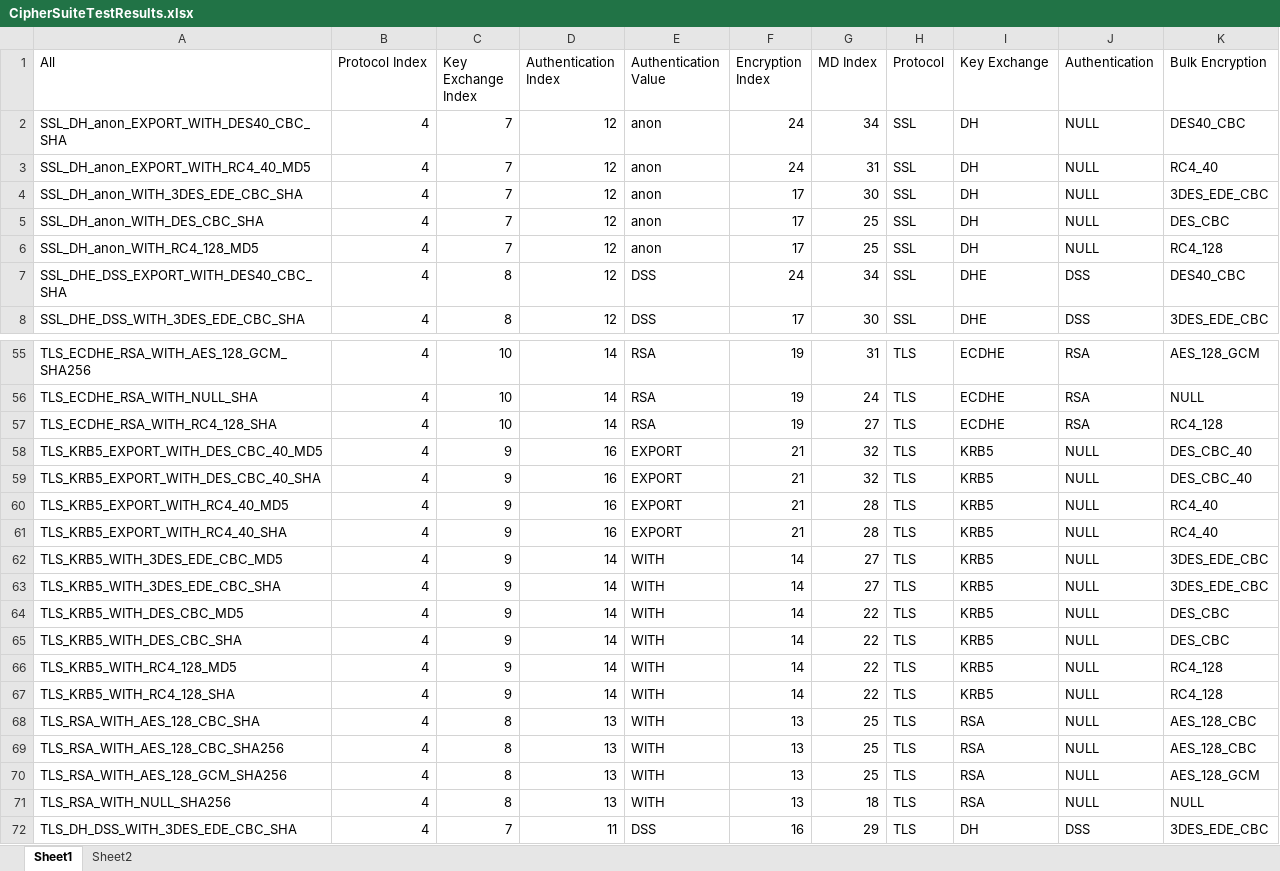
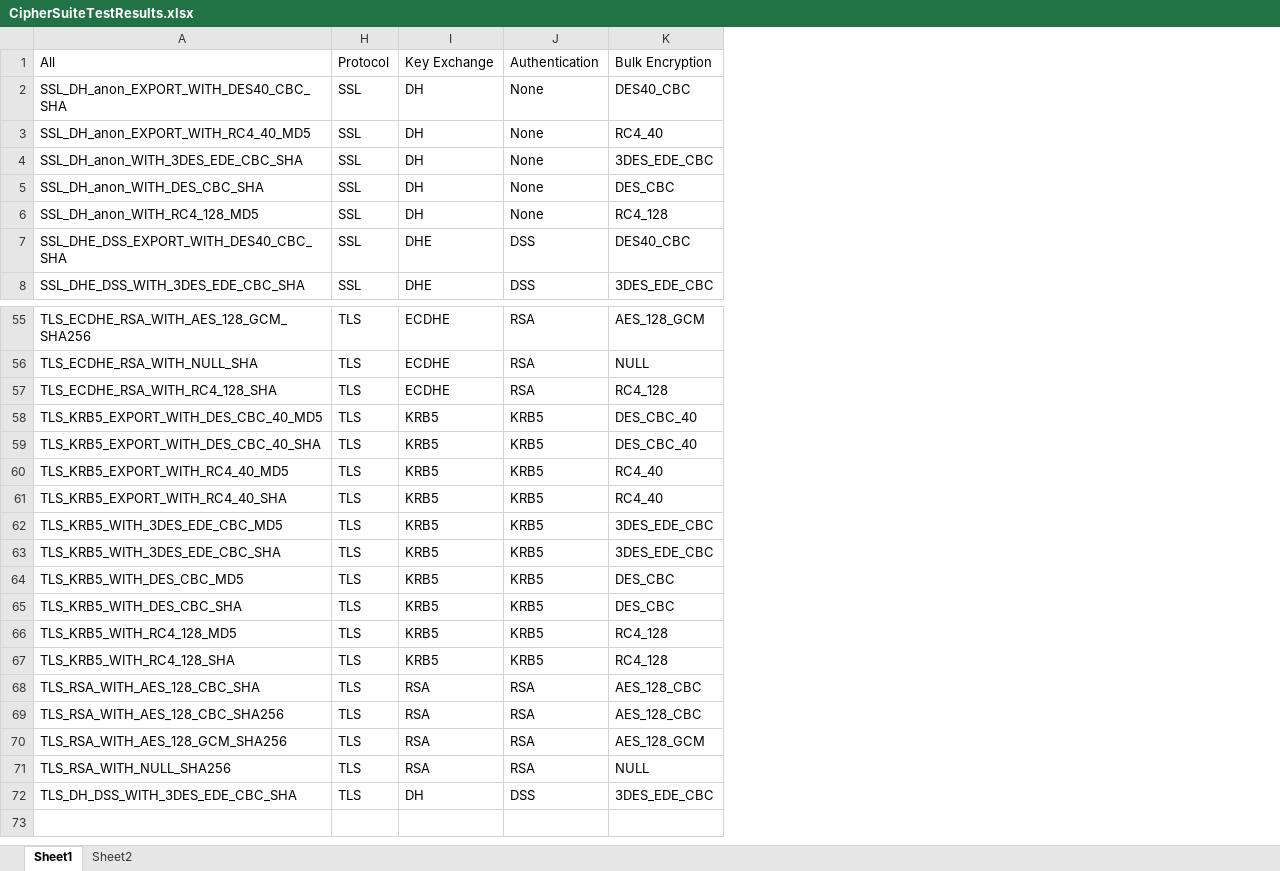
Before and after one commit to andybrodie/fsdemoapp, an Excel workbook: CipherSuiteTestResults.xlsx, sheet Sheet1, drawn as a sheet; only a part is shown, gaps mark what is left out; values as stored, in another font and other column widths than the file's, no cell formats; the diff covers the shown part only; the diff names each change by its address in the sheet, - before the commit and + after, or states it on an @@ line.

Commit message:
Corrected authentication column

```diff
--- a/CipherSuiteTestResults.xlsx (sheet Sheet1)
+++ b/CipherSuiteTestResults.xlsx (sheet Sheet1)
@@ column B (Protocol Index) hidden, rows 2-8: all 4; rows 55-72: all 4 @@
@@ column C (Key Exchange Index) hidden, rows 2-8: 7 | 7 | 7 | 7 | 7 | 8 | 8; rows 55-72: 10 | 10 | 10 | 9 | 9 | 9 | 9 | 9 | 9 | 9 | 9 | 9 | 9 | 8 | 8 | 8 | 8 | 7 @@
@@ column D (Authentication Index) hidden, rows 2-8: all 12; rows 55-72: 14 | 14 | 14 | 16 | 16 | 16 | 16 | 14 | 14 | 14 | 14 | 14 | 14 | 13 | 13 | 13 | 13 | 11 @@
@@ column E (Authentication Value) hidden, rows 2-8: anon | anon | anon | anon | anon | DSS | DSS; rows 55-72: RSA | RSA | RSA | EXPORT | EXPORT | EXPORT | EXPORT | WITH | WITH | WITH | WITH | WITH | WITH | WITH | WITH | WITH | WITH | DSS @@
@@ column F (Encryption Index) hidden, rows 2-8: 24 | 24 | 17 | 17 | 17 | 24 | 17; rows 55-72: 19 | 19 | 19 | 21 | 21 | 21 | 21 | 14 | 14 | 14 | 14 | 14 | 14 | 13 | 13 | 13 | 13 | 16 @@
@@ column G (MD Index) hidden, rows 2-8: 34 | 31 | 30 | 25 | 25 | 34 | 30; rows 55-72: 31 | 24 | 27 | 32 | 32 | 28 | 28 | 27 | 27 | 22 | 22 | 22 | 22 | 25 | 25 | 25 | 18 | 29 @@
-J2:J6 (Authentication): NULL
+J2:J6 (Authentication): None
-J58:J67 (Authentication): NULL
+J58:J67 (Authentication): KRB5
-J68:J71 (Authentication): NULL
+J68:J71 (Authentication): RSA
```
Also changed, not shown: 15 edited cells elsewhere in this sheet, cell formats, formulas that keep their value, hidden cells.
